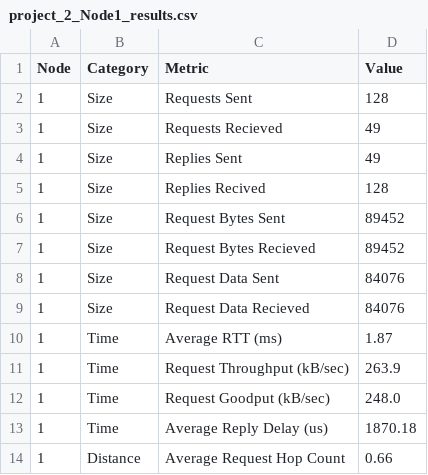
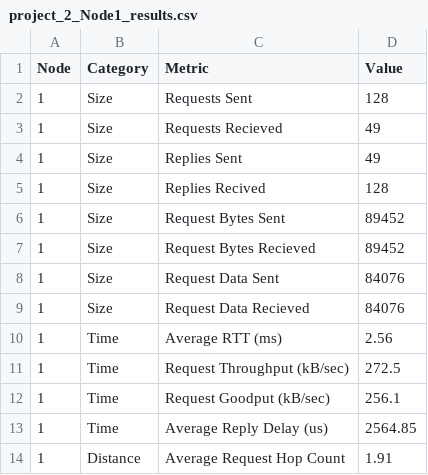
Before and after one commit to JimmyMcgov/TaskAutoProject2, a CSV file: computed/project_2_Node1_results.csv, drawn as a sheet.

```diff
--- a/computed/project_2_Node1_results.csv
+++ b/computed/project_2_Node1_results.csv
@@ -9,6 +9,6 @@ Node,Category,Metric,Value
 1,Size,Request Data Recieved,84076
-1,Time,Average RTT (ms),1.87
-1,Time,Request Throughput (kB/sec),263.9
-1,Time,Request Goodput (kB/sec),248.0
-1,Time,Average Reply Delay (us),1870.18
-1,Distance,Average Request Hop Count,0.66
+1,Time,Average RTT (ms),2.56
+1,Time,Request Throughput (kB/sec),272.5
+1,Time,Request Goodput (kB/sec),256.1
+1,Time,Average Reply Delay (us),2564.85
+1,Distance,Average Request Hop Count,1.91
```
Also changed, not shown: computed/project_2_Node2_results.csv, computed/project_2_Node3_results.csv, 3 other files.
